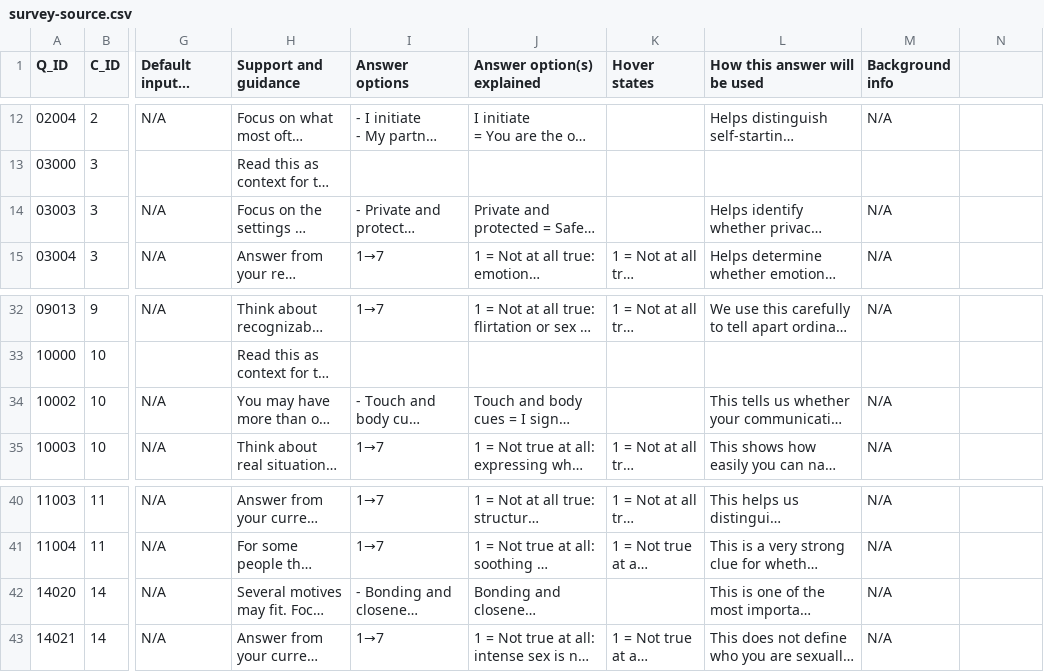
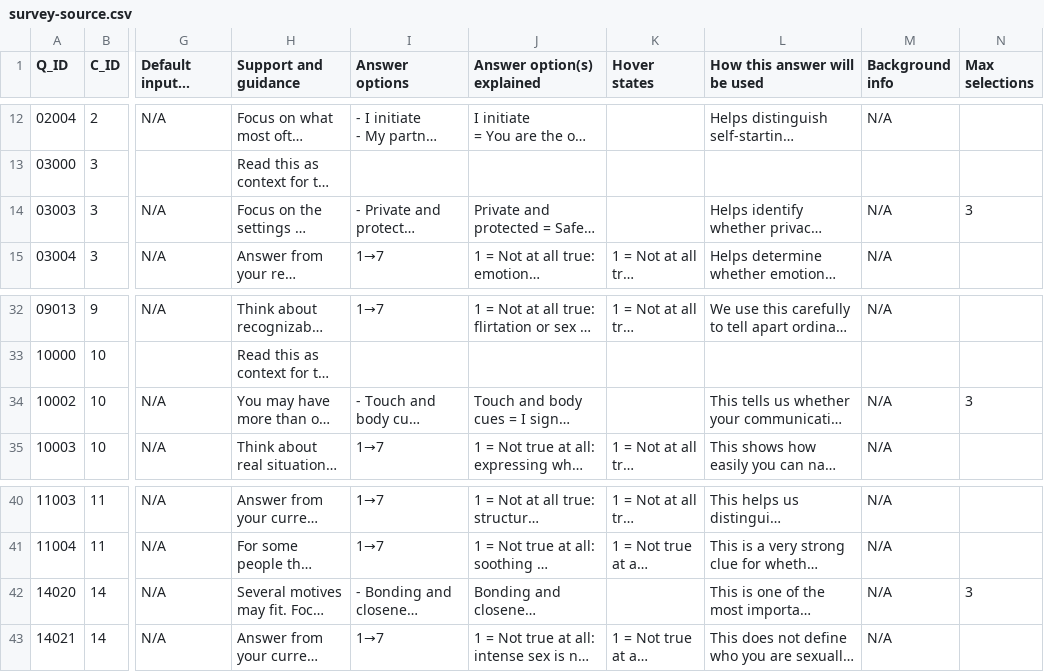
Before and after one commit to loveiqhq/loveiq, a CSV file: data/survey-source.csv, drawn as a sheet; only a part is shown, gaps mark what is left out; long unchanged cells end in …; the diff names each change by its address in the sheet, - before the commit and + after, or states it on an @@ line.

Commit message:
Enforce survey selection caps and polish survey UX

```diff
--- a/data/survey-source.csv
+++ b/data/survey-source.csv
-N1: (empty)
+N1: Max selections
-N14 (Max selections): (empty)
+N14 (Max selections): 3
-N34 (Max selections): (empty)
+N34 (Max selections): 3
-N42 (Max selections): (empty)
+N42 (Max selections): 3
```
Also changed, not shown: 14 other files.
